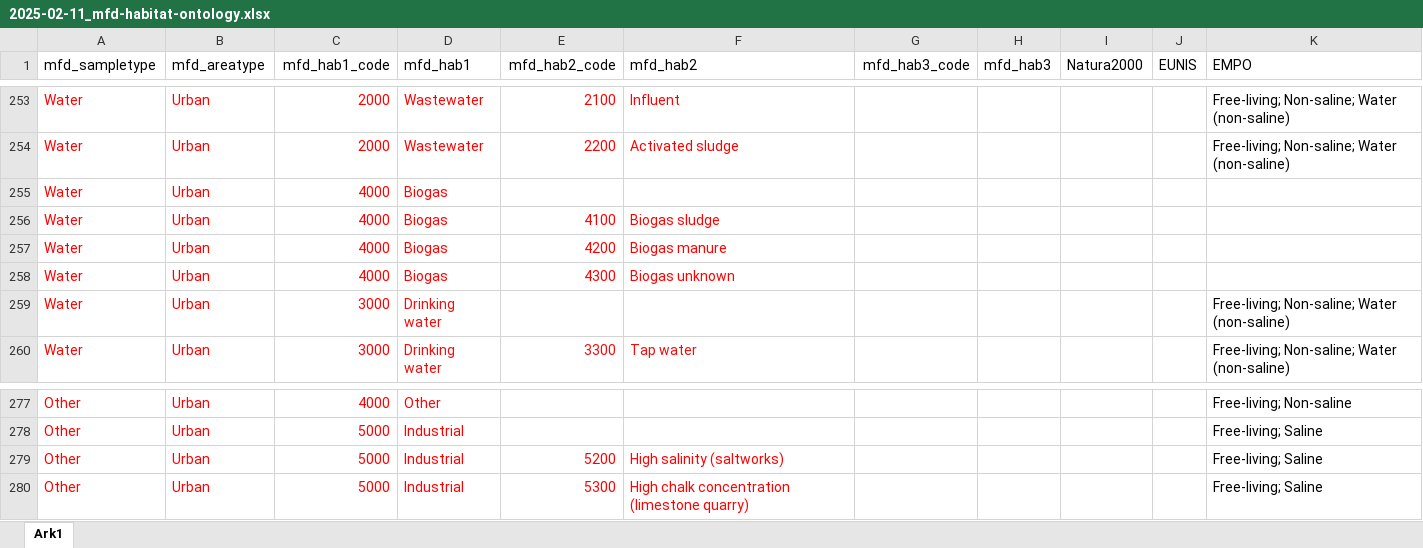
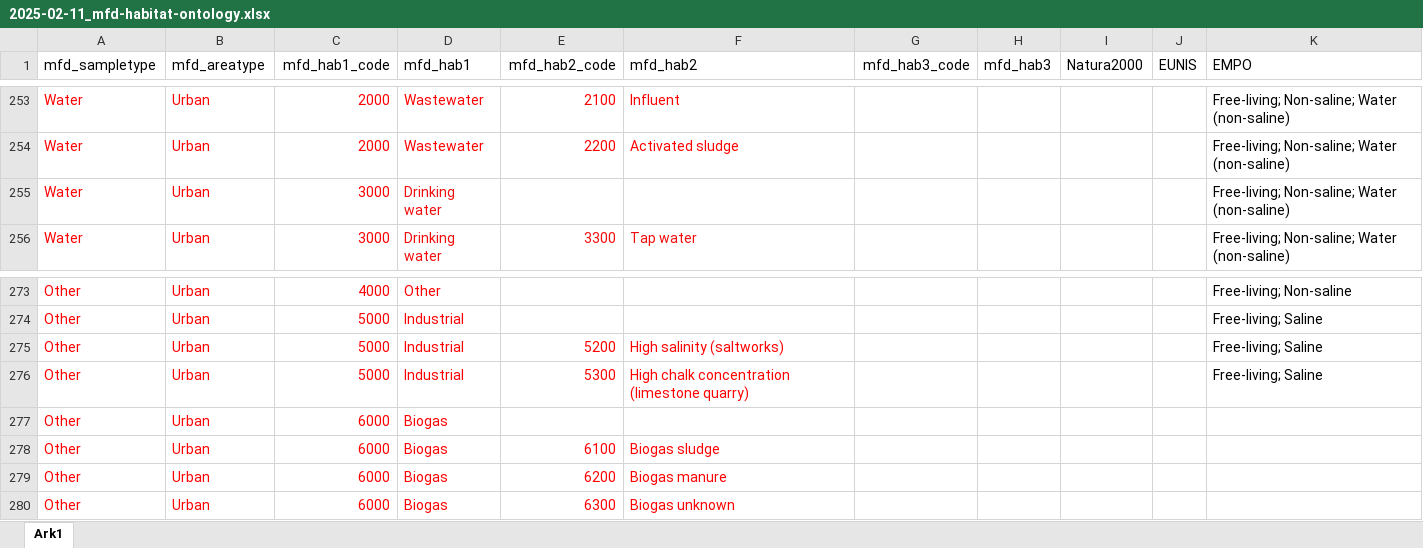
Before and after one commit to cmc-aau/mfd_metadata, an Excel workbook: data/ontology/2025-02-11_mfd-habitat-ontology.xlsx, sheet Ark1, drawn as a sheet; only a part is shown, gaps mark what is left out; values as stored, in another font and other column widths than the file's, no borders; removed rows and columns are numbered as before the commit, all else as after; the diff names each change by its address in the sheet, - before the commit and + after, or states it on an @@ line.

Commit message:
Change biogas reactor sampletype

```diff
--- a/data/ontology/2025-02-11_mfd-habitat-ontology.xlsx (sheet Ark1)
+++ b/data/ontology/2025-02-11_mfd-habitat-ontology.xlsx (sheet Ark1)
-row 255: Water | Urban | 4000 | Biogas
-row 256: Water | Urban | 4000 | Biogas | 4100 | Biogas sludge
-row 257: Water | Urban | 4000 | Biogas | 4200 | Biogas manure
-row 258: Water | Urban | 4000 | Biogas | 4300 | Biogas unknown
+row 277: Other | Urban | 6000 | Biogas
+row 278: Other | Urban | 6000 | Biogas | 6100 | Biogas sludge
+row 279: Other | Urban | 6000 | Biogas | 6200 | Biogas manure
+row 280: Other | Urban | 6000 | Biogas | 6300 | Biogas unknown
```
Also changed, not shown: analysis/metadata/mfd_db_test.xlsx, analysis/releases/2025-02-13_diff.xlsx, 6 other files.
